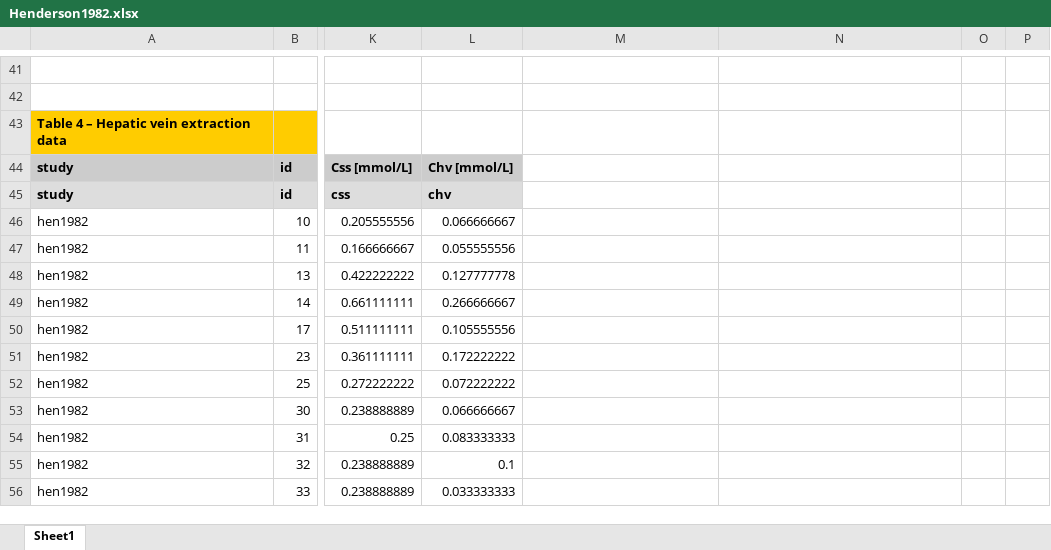
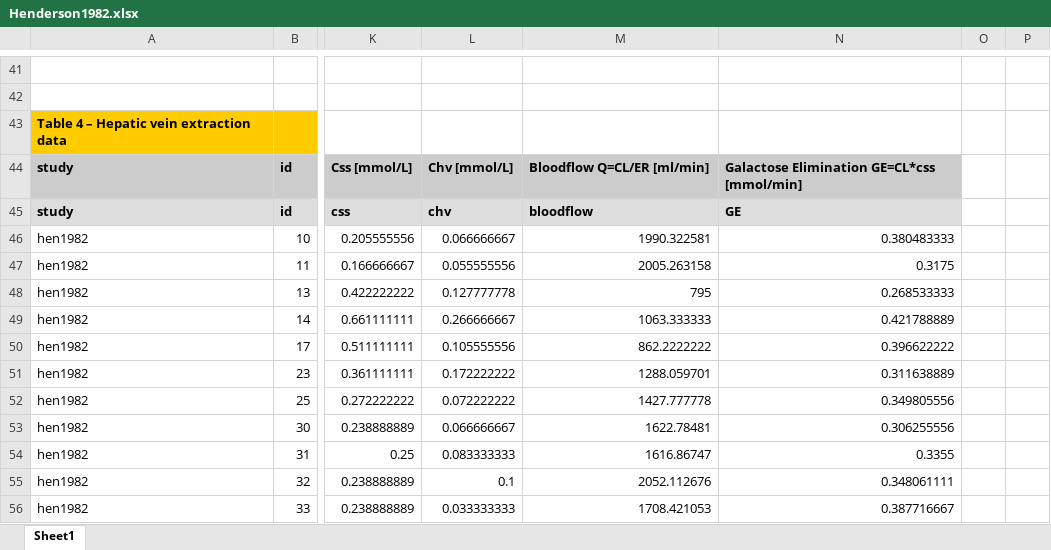
Before and after one commit to jingyayeah/multiscale-galactose, an Excel workbook: experimental_data/GEC/Henderson1982.xlsx, sheet Sheet1, drawn as a sheet; only a part is shown, gaps mark what is left out; values as stored, in another font and other column widths than the file's, no borders; charts and pictures not drawn; the diff names each change by its address in the sheet, - before the commit and + after, or states it on an @@ line.

Commit message:
Preparing experimental data

```diff
--- a/experimental_data/GEC/Henderson1982.xlsx (sheet Sheet1)
+++ b/experimental_data/GEC/Henderson1982.xlsx (sheet Sheet1)
-M44: (empty)
+M44: Bloodflow Q=CL/ER [ml/min]
-M44:N44 fill: none
+M44:N44 fill: #CCCCCC
-N44: (empty)
+N44: Galactose Elimination GE=CL*css [mmol/min]
-M45: (empty)
+M45: bloodflow
-M45:N45 fill: none
+M45:N45 fill: #DDDDDD
-N45: (empty)
+N45: GE
-M46: (empty)
+M46: 1990.322581
-N46: (empty)
+N46: 0.380483333
-M47: (empty)
+M47: 2005.263158
-N47: (empty)
+N47: 0.3175
-M48: (empty)
+M48: 795
-N48: (empty)
+N48: 0.268533333
-M49: (empty)
+M49: 1063.333333
-N49: (empty)
+N49: 0.421788889
-M50: (empty)
+M50: 862.2222222
-N50: (empty)
+N50: 0.396622222
-M51: (empty)
+M51: 1288.059701
-N51: (empty)
+N51: 0.311638889
-M52: (empty)
+M52: 1427.777778
-N52: (empty)
+N52: 0.349805556
-M53: (empty)
+M53: 1622.78481
-N53: (empty)
+N53: 0.306255556
-M54: (empty)
+M54: 1616.86747
-N54: (empty)
+N54: 0.3355
-M55: (empty)
+M55: 2052.112676
-N55: (empty)
+N55: 0.348061111
-M56: (empty)
+M56: 1708.421053
-N56: (empty)
+N56: 0.387716667
```
Also changed, not shown: charts or pictures, 4 other files.
